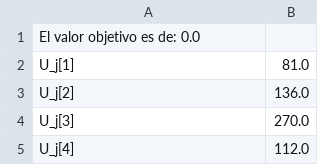
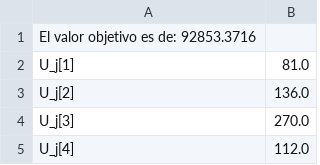
Before and after one commit to ignacio-quera/ProyectoOpti, a CSV file: resultados_empresas_acotadas_mas_canerias.csv, drawn as a sheet; only a part is shown.

Commit message:
DatosFinalesFinales

```diff
--- a/resultados_empresas_acotadas_mas_canerias.csv
+++ b/resultados_empresas_acotadas_mas_canerias.csv
@@ -1,2 +1,2 @@
-El valor objetivo es de: 0.0
+El valor objetivo es de: 92853.3716
 "U_j[1]","81.0"
```
